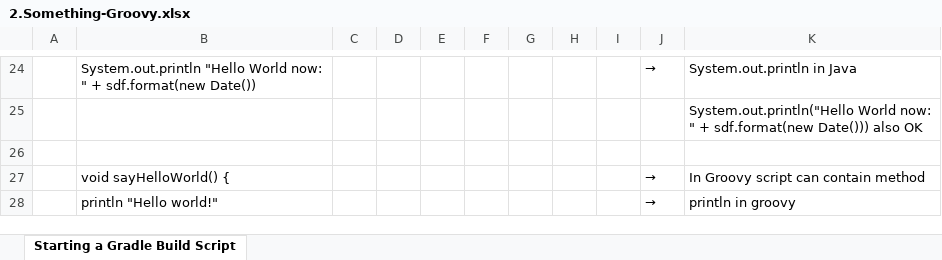
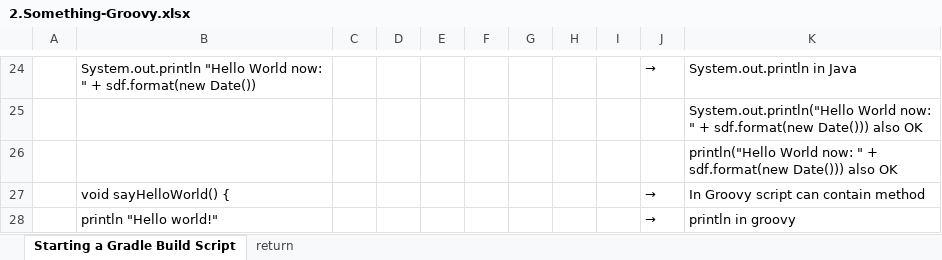
Before and after one commit to hikarihust/Gradle, an Excel workbook: me/2.Something-Groovy.xlsx, sheet Starting a Gradle Build Script, drawn as a sheet; only a part is shown, gaps mark what is left out; values as stored, in another font and other column widths than the file's, no borders; charts and pictures not drawn; the diff names each change by its address in the sheet, - before the commit and + after, or states it on an @@ line.

Commit message:
The 'return' statement in Groovy

```diff
--- a/me/2.Something-Groovy.xlsx (sheet Starting a Gradle Build Script)
+++ b/me/2.Something-Groovy.xlsx (sheet Starting a Gradle Build Script)
+sheet tab: return
-K26: (empty)
+K26: println("Hello World now: " + sdf.format(new Date())) also OK
```
Also changed, not shown: charts or pictures, 2 other files.
